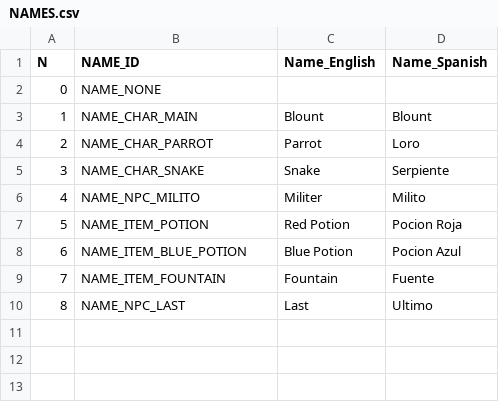
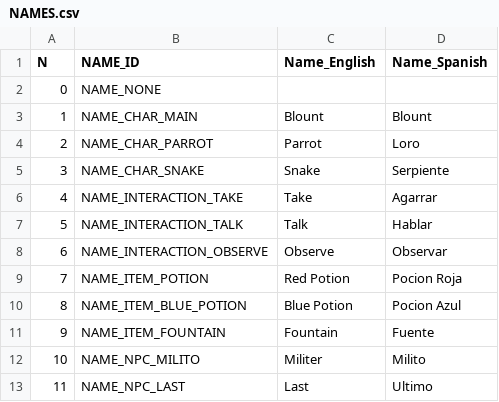
Before and after one commit to ivor4/Goblins3_AnotherQuest, a CSV file: VARMAP_Generator/NAMES.csv, drawn as a sheet; addresses are those after the commit; the diff names each change by its address in the sheet, - before the commit and + after, or states it on an @@ line.

Commit message:
[Partial] Animation when UserInteraction changes -Normalized load of Phrases and Names according to Sprites method

```diff
--- a/VARMAP_Generator/NAMES.csv
+++ b/VARMAP_Generator/NAMES.csv
+row 6: 4 | NAME_INTERACTION_TAKE | Take | Agarrar
+row 7: 5 | NAME_INTERACTION_TALK | Talk | Hablar
+row 8: 6 | NAME_INTERACTION_OBSERVE | Observe | Observar
@@ column A (N) renumbered from row 9 down @@
@@ row 6 moved to row 12: 10 @@
```
Also changed, not shown: VARMAP_Generator/SPRITES.csv, 16 other files.
